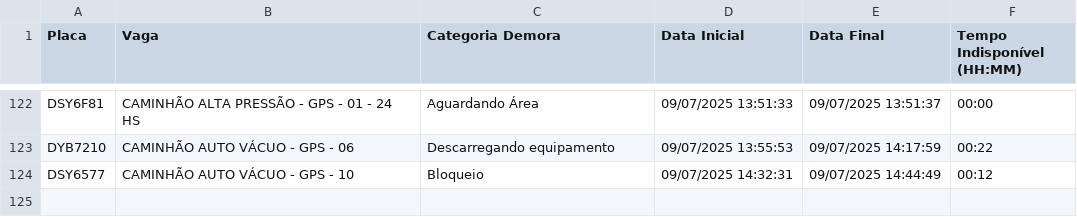
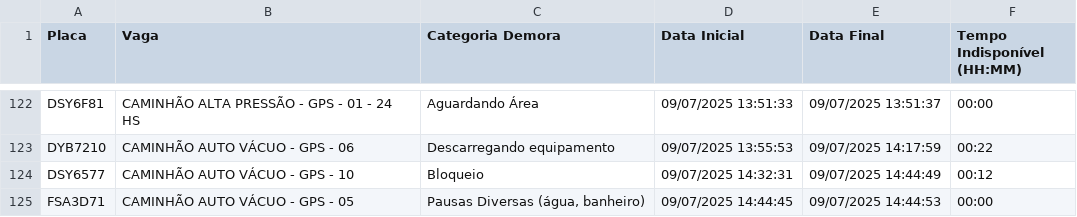
Before and after one commit to GrupoGps-Mecanizada/Banco-De-Dados, a CSV file: Apontamentos/apontamentos-atuais.csv, drawn as a sheet; only a part is shown, gaps mark what is left out.

Commit message:
🔄 Auto-refresh 43: 09/07/2025, 14:52:16 - 0 arquivos

```diff
--- a/Apontamentos/apontamentos-atuais.csv
+++ b/Apontamentos/apontamentos-atuais.csv
@@ -124 +124,2 @@
 "DSY6577";"CAMINHÃO AUTO VÁCUO - GPS - 10";"Bloqueio";"09/07/2025 14:32:31";"09/07/2025 14:44:49";"00:12"
+"FSA3D71";"CAMINHÃO AUTO VÁCUO - GPS - 05";"Pausas Diversas (água, banheiro)";"09/07/2025 14:44:45";"09/07/2025 14:44:53";"00:00"
```
